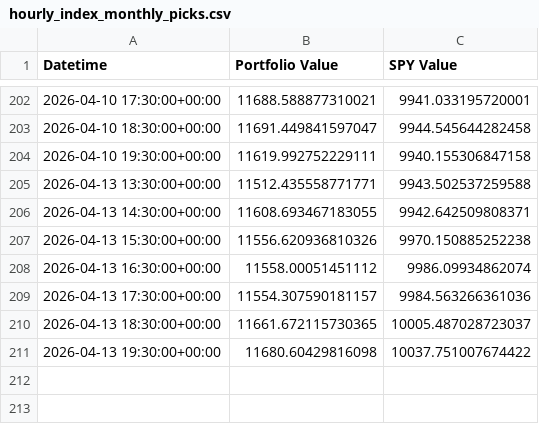
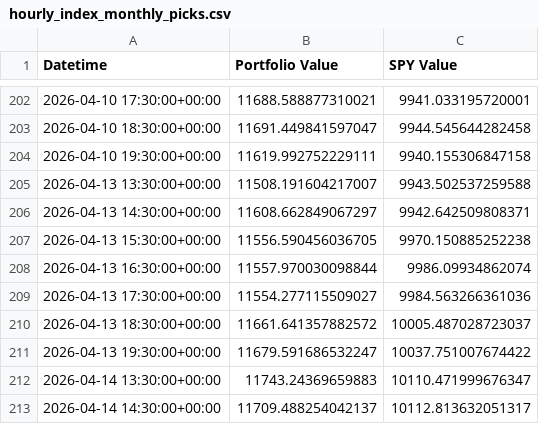
Before and after one commit to g-prakash/sp500_screener, a CSV file: hourly_index_monthly_picks.csv, drawn as a sheet; only a part is shown, gaps mark what is left out.

```diff
--- a/hourly_index_monthly_picks.csv
+++ b/hourly_index_monthly_picks.csv
@@ -204,8 +204,10 @@ Datetime,Portfolio Value,SPY Value
 2026-04-10 19:30:00+00:00,11619.992752229111,9940.155306847158
-2026-04-13 13:30:00+00:00,11512.435558771771,9943.502537259588
-2026-04-13 14:30:00+00:00,11608.693467183055,9942.642509808371
-2026-04-13 15:30:00+00:00,11556.620936810326,9970.150885252238
-2026-04-13 16:30:00+00:00,11558.00051451112,9986.09934862074
-2026-04-13 17:30:00+00:00,11554.307590181157,9984.563266361036
-2026-04-13 18:30:00+00:00,11661.672115730365,10005.487028723037
-2026-04-13 19:30:00+00:00,11680.60429816098,10037.751007674422
+2026-04-13 13:30:00+00:00,11508.191604217007,9943.502537259588
+2026-04-13 14:30:00+00:00,11608.662849067297,9942.642509808371
+2026-04-13 15:30:00+00:00,11556.590456036705,9970.150885252238
+2026-04-13 16:30:00+00:00,11557.970030098844,9986.09934862074
+2026-04-13 17:30:00+00:00,11554.277115509027,9984.563266361036
+2026-04-13 18:30:00+00:00,11661.641357882572,10005.487028723037
+2026-04-13 19:30:00+00:00,11679.591686532247,10037.751007674422
+2026-04-14 13:30:00+00:00,11743.24369659883,10110.471999676347
+2026-04-14 14:30:00+00:00,11709.488254042137,10112.813632051317
```
Also changed, not shown: 2 other files.
